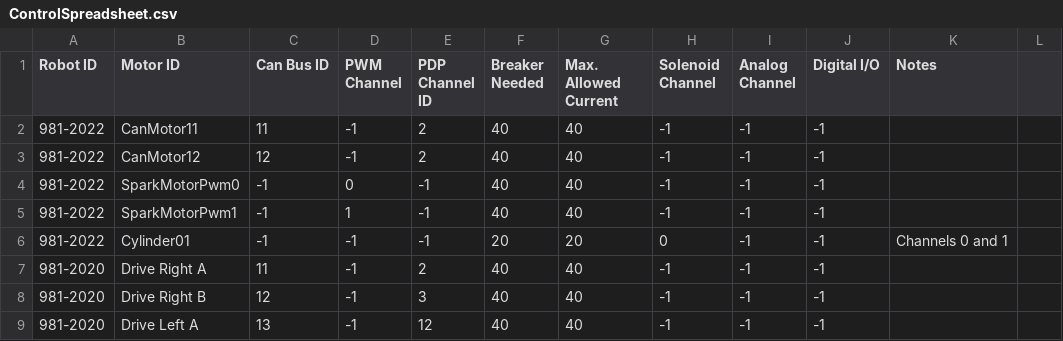
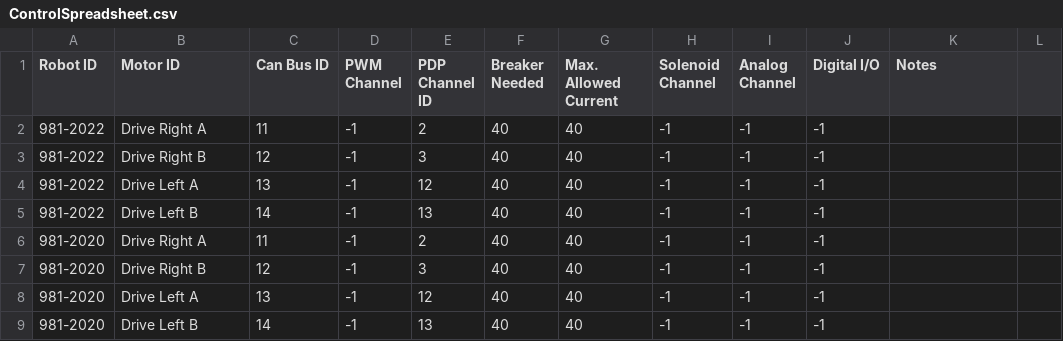
Before and after one commit to SnoBotics981/981LabViewComponents, a CSV file: ControlSpreadsheet.csv, drawn as a sheet; only a part is shown; the shorter side is filled out with more unchanged rows.

Commit message:
Updating to 2022 competition robot software.

```diff
--- a/ControlSpreadsheet.csv
+++ b/ControlSpreadsheet.csv
@@ -1,7 +1,6 @@
 Robot ID,Motor ID,Can Bus ID,PWM Channel,PDP Channel ID,Breaker Needed,Max. Allowed Current,Solenoid Channel,Analog Channel,Digital I/O,Notes,
-981-2022,CanMotor11,11,-1,2,40,40,-1,-1,-1,,
-981-2022,CanMotor12,12,-1,2,40,40,-1,-1,-1,,
-981-2022,SparkMotorPwm0,-1,0,-1,40,40,-1,-1,-1,,
-981-2022,SparkMotorPwm1,-1,1,-1,40,40,-1,-1,-1,,
-981-2022,Cylinder01,-1,-1,-1,20,20,0,-1,-1,Channels 0 and 1,
+981-2022,Drive Right A,11,-1,2,40,40,-1,-1,-1,,
+981-2022,Drive Right B,12,-1,3,40,40,-1,-1,-1,,
+981-2022,Drive Left A,13,-1,12,40,40,-1,-1,-1,,
+981-2022,Drive Left B,14,-1,13,40,40,-1,-1,-1,,
 981-2020,Drive Right A,11,-1,2,40,40,-1,-1,-1,,
```
Also changed, not shown: ConstantSpreadsheet.csv, 2 other files.
